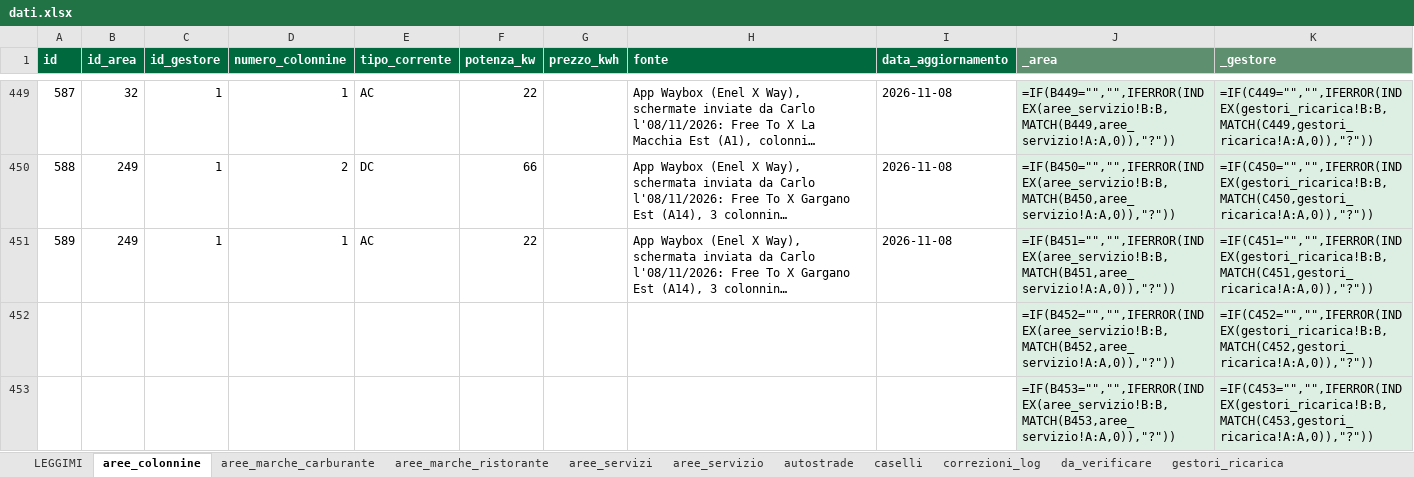
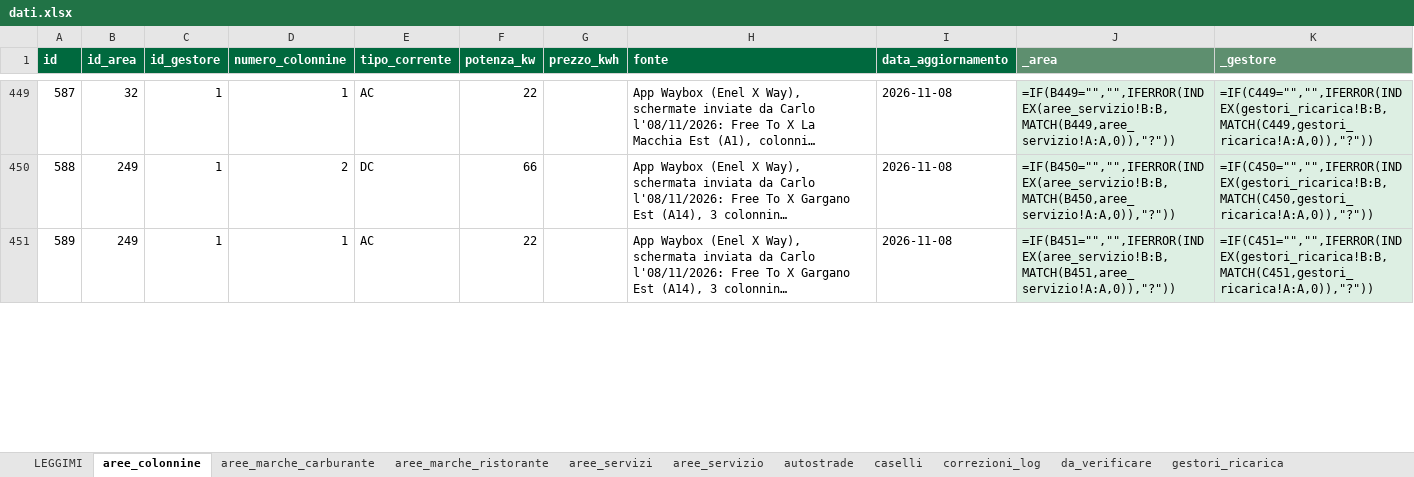
Before and after one commit to csantacroce/iviaggi-dati, an Excel workbook: source/dati.xlsx, sheet aree_colonnine, drawn as a sheet; only a part is shown, gaps mark what is left out; long unchanged cells end in …; values as stored, in another font and other column widths than the file's, no borders; formulas without a stored value are shown as written; removed rows and columns are numbered as before the commit, all else as after; the diff covers the shown part only; the diff names each change by its address in the sheet, - before the commit and + after, or states it on an @@ line.

```diff
--- a/source/dati.xlsx (sheet aree_colonnine)
+++ b/source/dati.xlsx (sheet aree_colonnine)
-row 452:  |  |  |  |  |  |  |  |  | =IF(B452="","",IFERROR(INDEX(aree_servizio!B:B,MATCH(B452,aree_servizio!A:A,0)),"?")) | =IF(C452="","",IFERROR(INDEX(gestori_ricarica!B:B,MATCH(C452,gestori_ricarica!A:A,0)),"?"))
-row 453:  |  |  |  |  |  |  |  |  | =IF(B453="","",IFERROR(INDEX(aree_servizio!B:B,MATCH(B453,aree_servizio!A:A,0)),"?")) | =IF(C453="","",IFERROR(INDEX(gestori_ricarica!B:B,MATCH(C453,gestori_ricarica!A:A,0)),"?"))
```
Also changed, not shown: 2 added rows and 4 edited cells elsewhere in this sheet, 4 other files.
